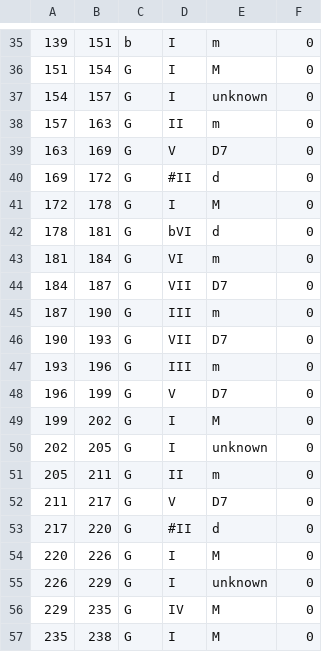
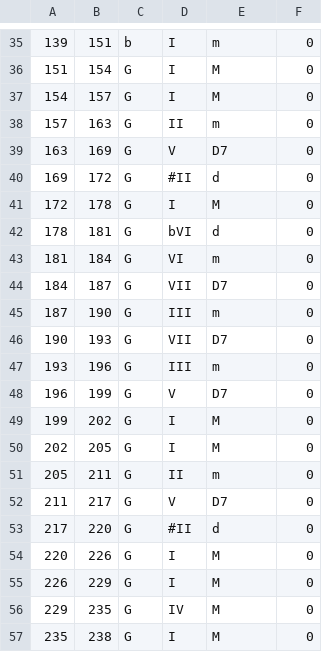
Before and after one commit to fabianmoss/choro-harmonies, a CSV file: choro_model_ft/chords/score_1235-Valsa-Joaquim_Callado.csv, drawn as a sheet; only a part is shown, gaps mark what is left out.

Commit message:
update

```diff
--- a/choro_model_ft/chords/score_1235-Valsa-Joaquim_Callado.csv
+++ b/choro_model_ft/chords/score_1235-Valsa-Joaquim_Callado.csv
@@ -36,3 +36,3 @@
 151,154,G,I,M,0
-154,157,G,I,unknown,0
+154,157,G,I,M,0
 157,163,G,II,m,0
@@ -49,3 +49,3 @@
 199,202,G,I,M,0
-202,205,G,I,unknown,0
+202,205,G,I,M,0
 205,211,G,II,m,0
@@ -54,3 +54,3 @@
 220,226,G,I,M,0
-226,229,G,I,unknown,0
+226,229,G,I,M,0
 229,235,G,IV,M,0
```
